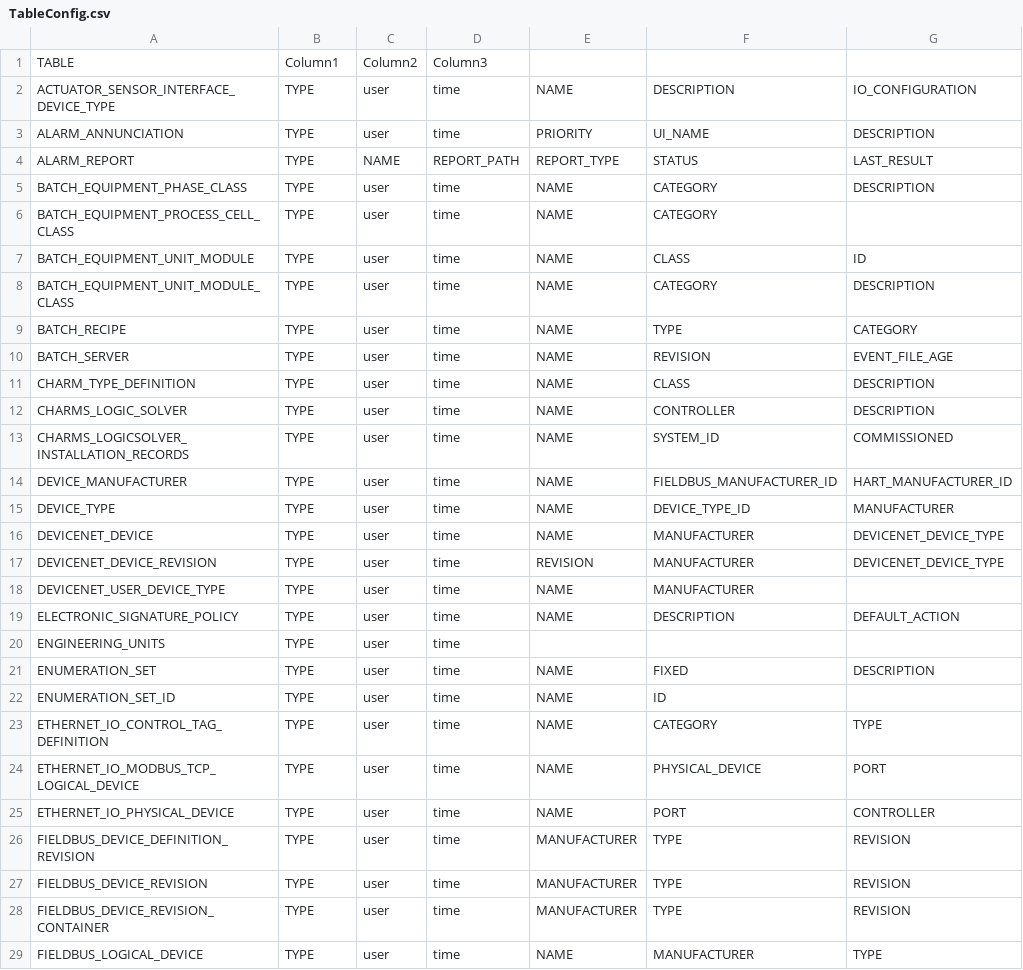
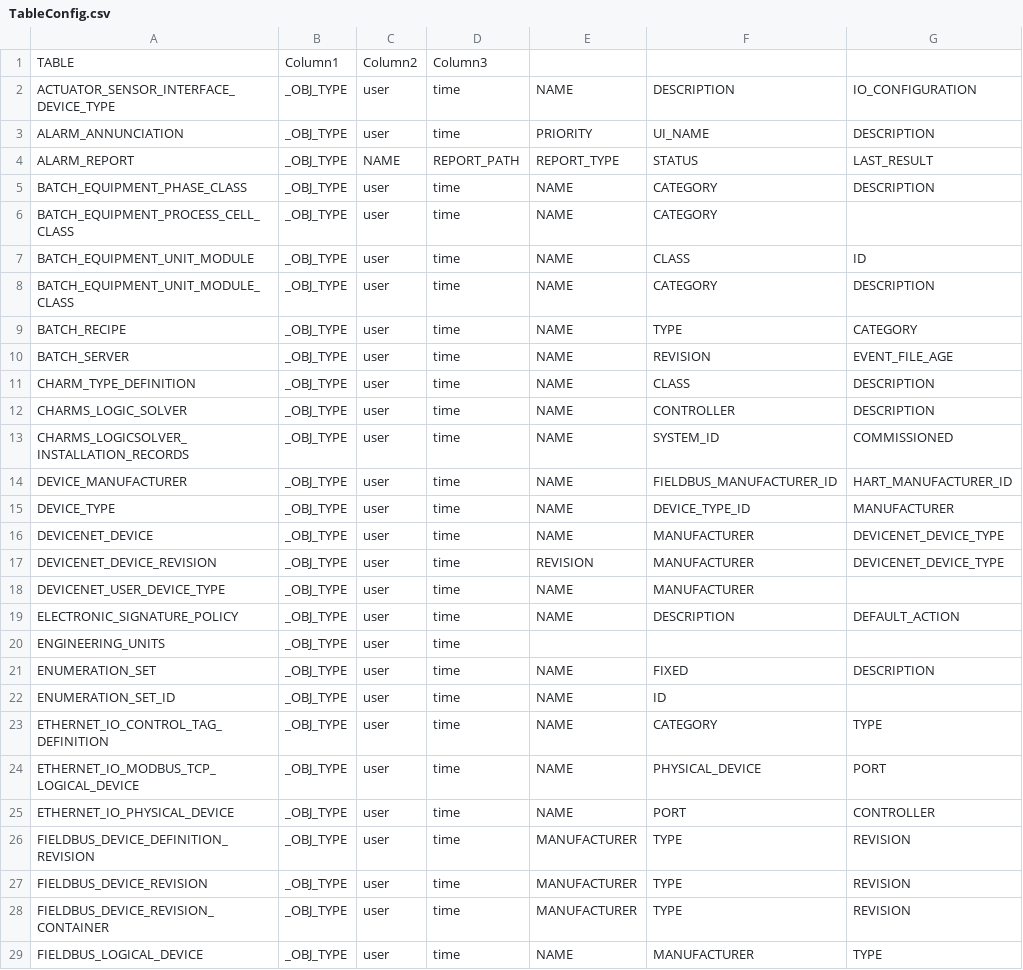
Before and after one commit to claudiolop/DeltaVParser, a CSV file: Config/TableConfig.csv, drawn as a sheet; only a part is shown; the diff covers the shown part only; the diff names each change by its address in the sheet, - before the commit and + after, or states it on an @@ line.

Commit message:
OBJECT TYPE HEADER and MODULE TABLE
Changes in Config to showthe new _OBJ_TYPE COLUMN.
Solved an Issue with a dupplicated column in MODULES.

```diff
--- a/Config/TableConfig.csv
+++ b/Config/TableConfig.csv
-B2:B29: TYPE
+B2:B29: _OBJ_TYPE
```
Also changed, not shown: 157 edited cells elsewhere in this file, Config/TypeConfig.csv.
